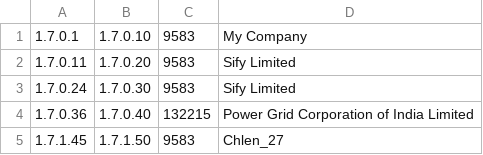
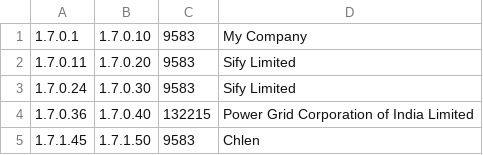
Before and after one commit to MetraNitaypro/ZADANIE_30, a CSV file: test_file_2.csv, drawn as a sheet.

Commit message:
Update test_file_2.csv

```diff
--- a/test_file_2.csv
+++ b/test_file_2.csv
@@ -4,2 +4,2 @@
 1.7.0.36,1.7.0.40,132215,Power Grid Corporation of India Limited
-1.7.1.45,1.7.1.50,9583,Chlen_27
+1.7.1.45,1.7.1.50,9583,Chlen
```
